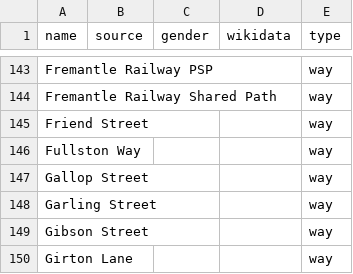
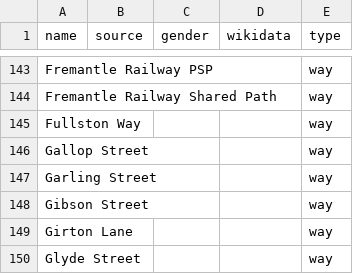
Before and after one commit to EqualStreetNames/equalstreetnames-fremantle, a CSV file: data/other.csv, drawn as a sheet; only a part is shown, gaps mark what is left out; the shorter side is filled out with more unchanged rows; the diff names each change by its address in the sheet, - before the commit and + after, or states it on an @@ line.

```diff
--- a/data/other.csv
+++ b/data/other.csv
-row 145: Friend Street |  |  |  | way
```
Also changed, not shown: data/gender.csv, 3 other files.
